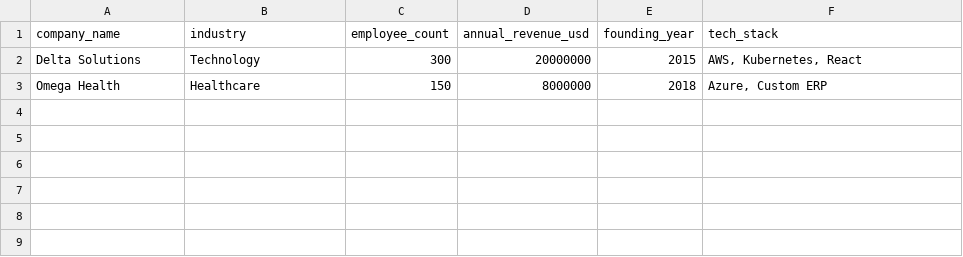
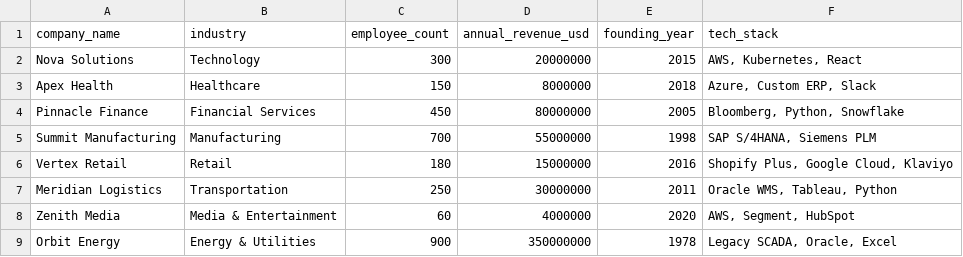
Before and after one commit to bseixas84-bit/icp-identifier, a CSV file: data/template_prospects.csv, drawn as a sheet.

```diff
--- a/data/template_prospects.csv
+++ b/data/template_prospects.csv
@@ -1,3 +1,9 @@
 company_name,industry,employee_count,annual_revenue_usd,founding_year,tech_stack
-Delta Solutions,Technology,300,20000000,2015,"AWS, Kubernetes, React"
-Omega Health,Healthcare,150,8000000,2018,"Azure, Custom ERP"
+Nova Solutions,Technology,300,20000000,2015,"AWS, Kubernetes, React"
+Apex Health,Healthcare,150,8000000,2018,"Azure, Custom ERP, Slack"
+Pinnacle Finance,Financial Services,450,80000000,2005,"Bloomberg, Python, Snowflake"
+Summit Manufacturing,Manufacturing,700,55000000,1998,"SAP S/4HANA, Siemens PLM"
+Vertex Retail,Retail,180,15000000,2016,"Shopify Plus, Google Cloud, Klaviyo"
+Meridian Logistics,Transportation,250,30000000,2011,"Oracle WMS, Tableau, Python"
+Zenith Media,Media & Entertainment,60,4000000,2020,"AWS, Segment, HubSpot"
+Orbit Energy,Energy & Utilities,900,350000000,1978,"Legacy SCADA, Oracle, Excel"
```
Also changed, not shown: data/template_customers.csv, 21 other files.
